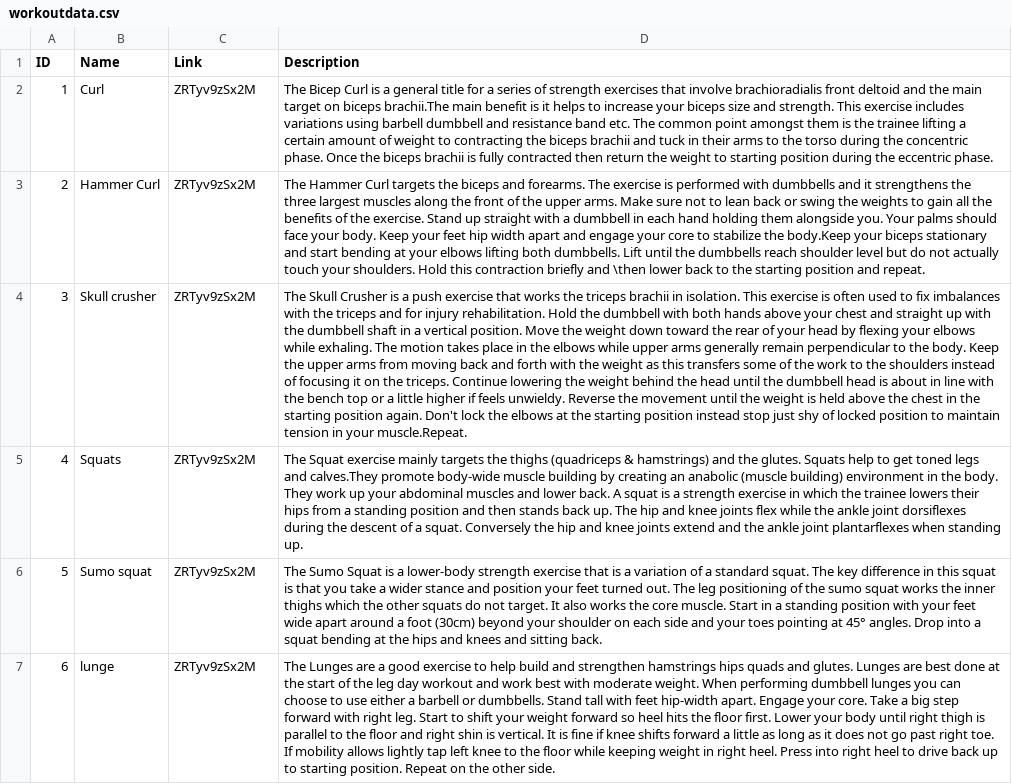
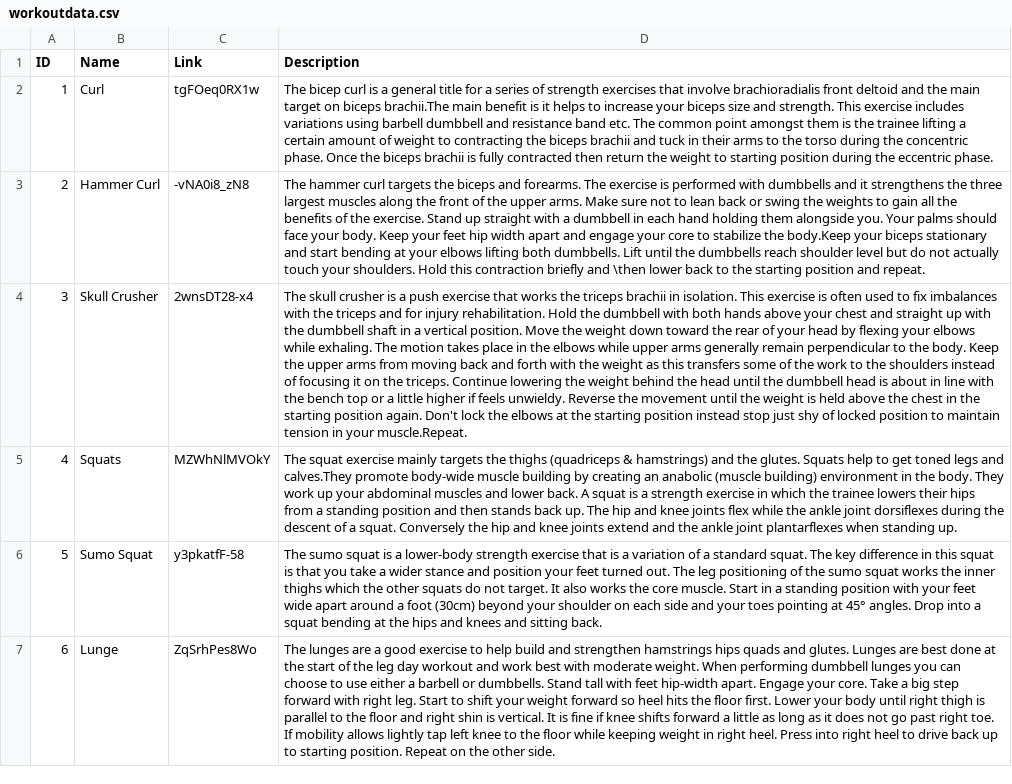
Before and after one commit to tarnaldo88/pform, a CSV file: app/src/main/res/raw/workoutdata.csv, drawn as a sheet; only a part is shown; the diff covers the shown part only; the diff names each change by its address in the sheet, - before the commit and + after, or states it on an @@ line.

Commit message:
Allen placed the correct links in the csv file

```diff
--- a/app/src/main/res/raw/workoutdata.csv
+++ b/app/src/main/res/raw/workoutdata.csv
-C2 (Link): ZRTyv9zSx2M
+C2 (Link): tgFOeq0RX1w
-D2 (Description): The Bicep Curl is a…
+D2 (Description): The bicep curl is a…
-C3 (Link): ZRTyv9zSx2M
+C3 (Link): -vNA0i8_zN8
-D3 (Description): The Hammer Curl targets the…
+D3 (Description): The hammer curl targets the…
-B4 (Name): Skull crusher
+B4 (Name): Skull Crusher
-C4 (Link): ZRTyv9zSx2M
+C4 (Link): 2wnsDT28-x4
-D4 (Description): The Skull Crusher is a…
+D4 (Description): The skull crusher is a…
-C5 (Link): ZRTyv9zSx2M
+C5 (Link): MZWhNlMVOkY
-D5 (Description): The Squat exercise mainly…
+D5 (Description): The squat exercise mainly…
-B6 (Name): Sumo squat
+B6 (Name): Sumo Squat
-C6 (Link): ZRTyv9zSx2M
+C6 (Link): y3pkatfF-58
-D6 (Description): The Sumo Squat is a…
+D6 (Description): The sumo squat is a…
-B7 (Name): lunge
+B7 (Name): Lunge
-C7 (Link): ZRTyv9zSx2M
+C7 (Link): ZqSrhPes8Wo
-D7 (Description): The Lunges are a…
+D7 (Description): The lunges are a…
```
Also changed, not shown: 39 edited cells elsewhere in this file.
